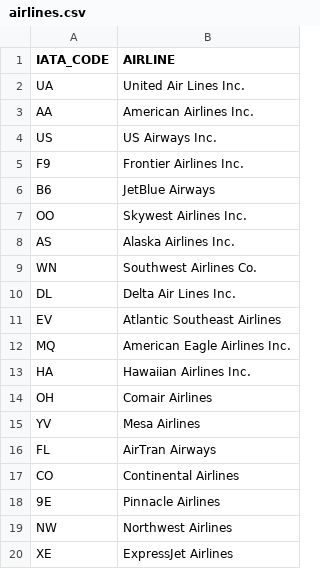
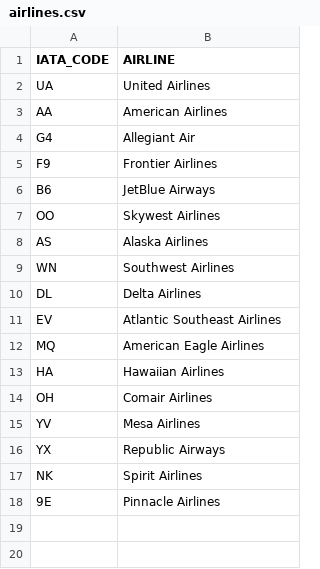
Before and after one commit to aryanagarwal2/airline_data, a CSV file: airlines.csv, drawn as a sheet.

Commit message:
Update airlines.csv

```diff
--- a/airlines.csv
+++ b/airlines.csv
@@ -1,20 +1,18 @@
 IATA_CODE,AIRLINE
-UA,United Air Lines Inc.
-AA,American Airlines Inc.
-US,US Airways Inc.
-F9,Frontier Airlines Inc.
+UA,United Airlines
+AA,American Airlines
+G4,Allegiant Air
+F9,Frontier Airlines
 B6,JetBlue Airways
-OO,Skywest Airlines Inc.
-AS,Alaska Airlines Inc.
-WN,Southwest Airlines Co.
-DL,Delta Air Lines Inc.
+OO,Skywest Airlines
+AS,Alaska Airlines
+WN,Southwest Airlines
+DL,Delta Airlines
 EV,Atlantic Southeast Airlines
-MQ,American Eagle Airlines Inc.
-HA,Hawaiian Airlines Inc.
+MQ,American Eagle Airlines
+HA,Hawaiian Airlines
 OH,Comair Airlines
 YV,Mesa Airlines
-FL,AirTran Airways
-CO,Continental Airlines
+YX,Republic Airways
+NK,Spirit Airlines
 9E,Pinnacle Airlines
-NW,Northwest Airlines
-XE,ExpressJet Airlines
```
